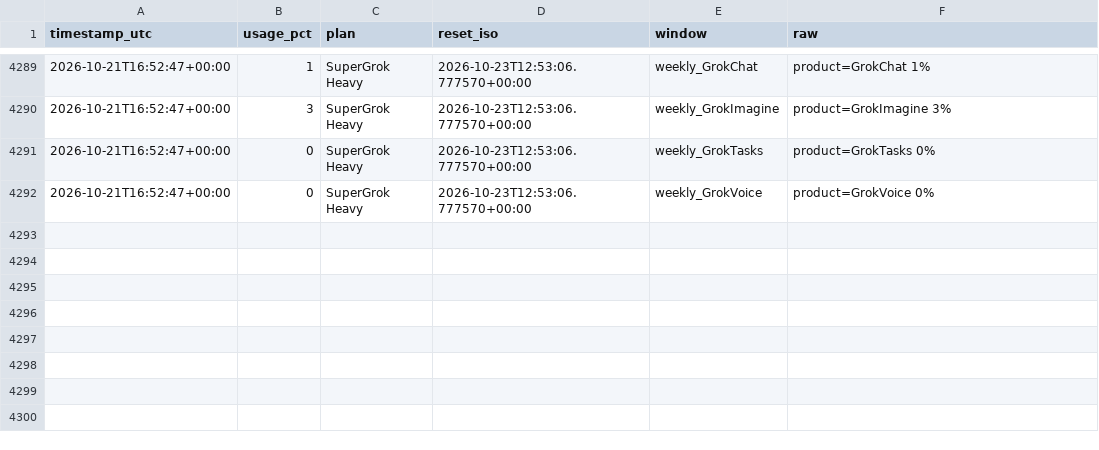
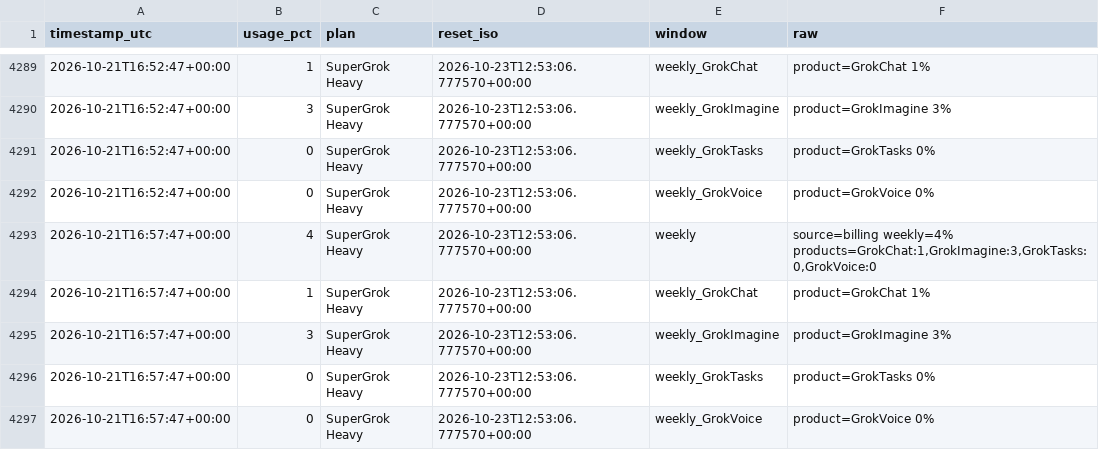
Before and after one commit to daboodah-oss/assistant-usage, a CSV file: data/grok/usage.csv, drawn as a sheet; only a part is shown, gaps mark what is left out.

Commit message:
grok: sample 2026-10-21T17:04Z

```diff
--- a/data/grok/usage.csv
+++ b/data/grok/usage.csv
@@ -4292 +4292,6 @@ timestamp_utc,usage_pct,plan,reset_iso,window,raw
 2026-10-21T16:52:47+00:00,0,SuperGrok Heavy,2026-10-23T12:53:06.777570+00:00,weekly_GrokVoice,product=GrokVoice 0%
+2026-10-21T16:57:47+00:00,4,SuperGrok Heavy,2026-10-23T12:53:06.777570+00:00,weekly,"source=billing weekly=4% products=GrokChat:1,GrokImagine:3,GrokTasks:0,GrokVoice:0"
+2026-10-21T16:57:47+00:00,1,SuperGrok Heavy,2026-10-23T12:53:06.777570+00:00,weekly_GrokChat,product=GrokChat 1%
+2026-10-21T16:57:47+00:00,3,SuperGrok Heavy,2026-10-23T12:53:06.777570+00:00,weekly_GrokImagine,product=GrokImagine 3%
+2026-10-21T16:57:47+00:00,0,SuperGrok Heavy,2026-10-23T12:53:06.777570+00:00,weekly_GrokTasks,product=GrokTasks 0%
+2026-10-21T16:57:47+00:00,0,SuperGrok Heavy,2026-10-23T12:53:06.777570+00:00,weekly_GrokVoice,product=GrokVoice 0%
```
